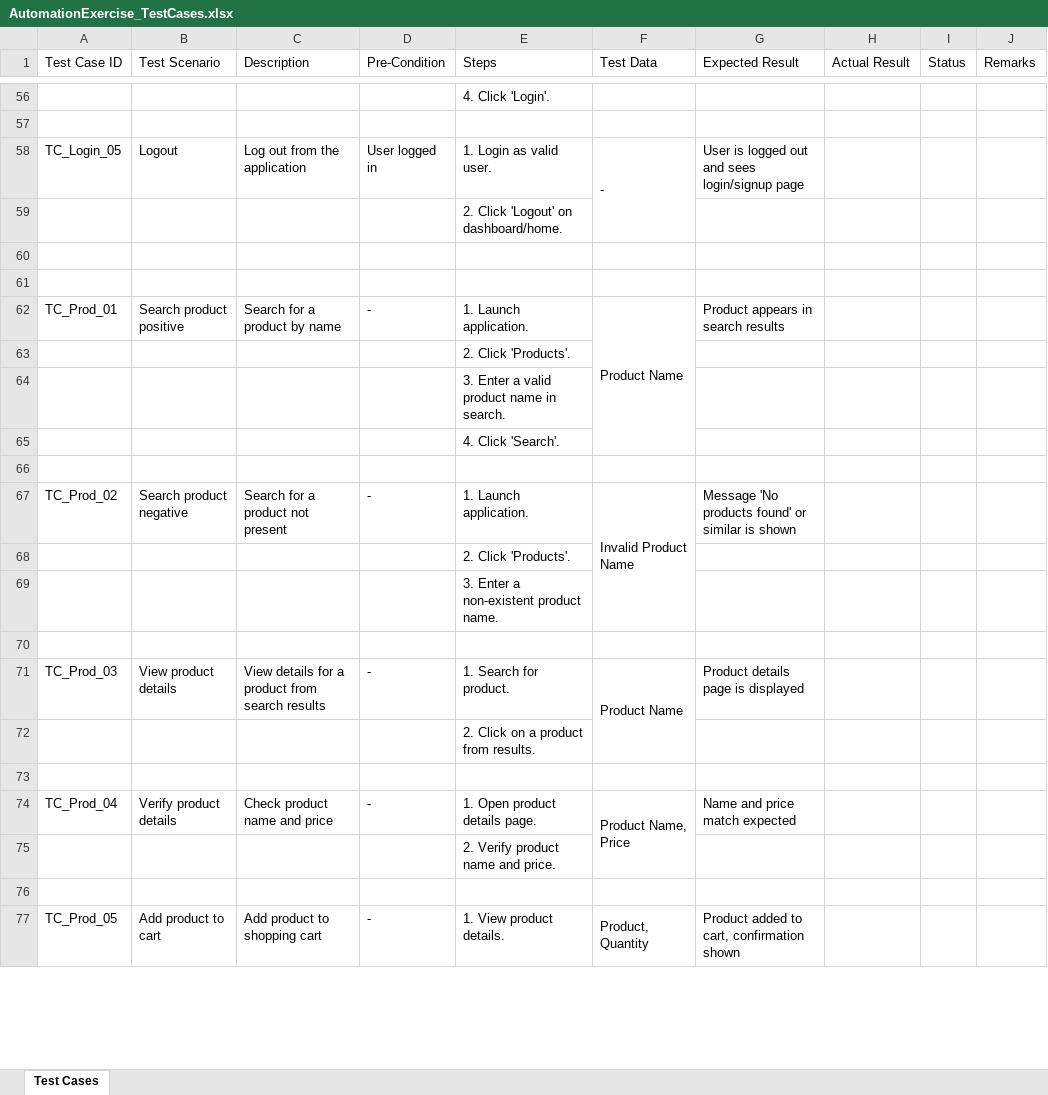
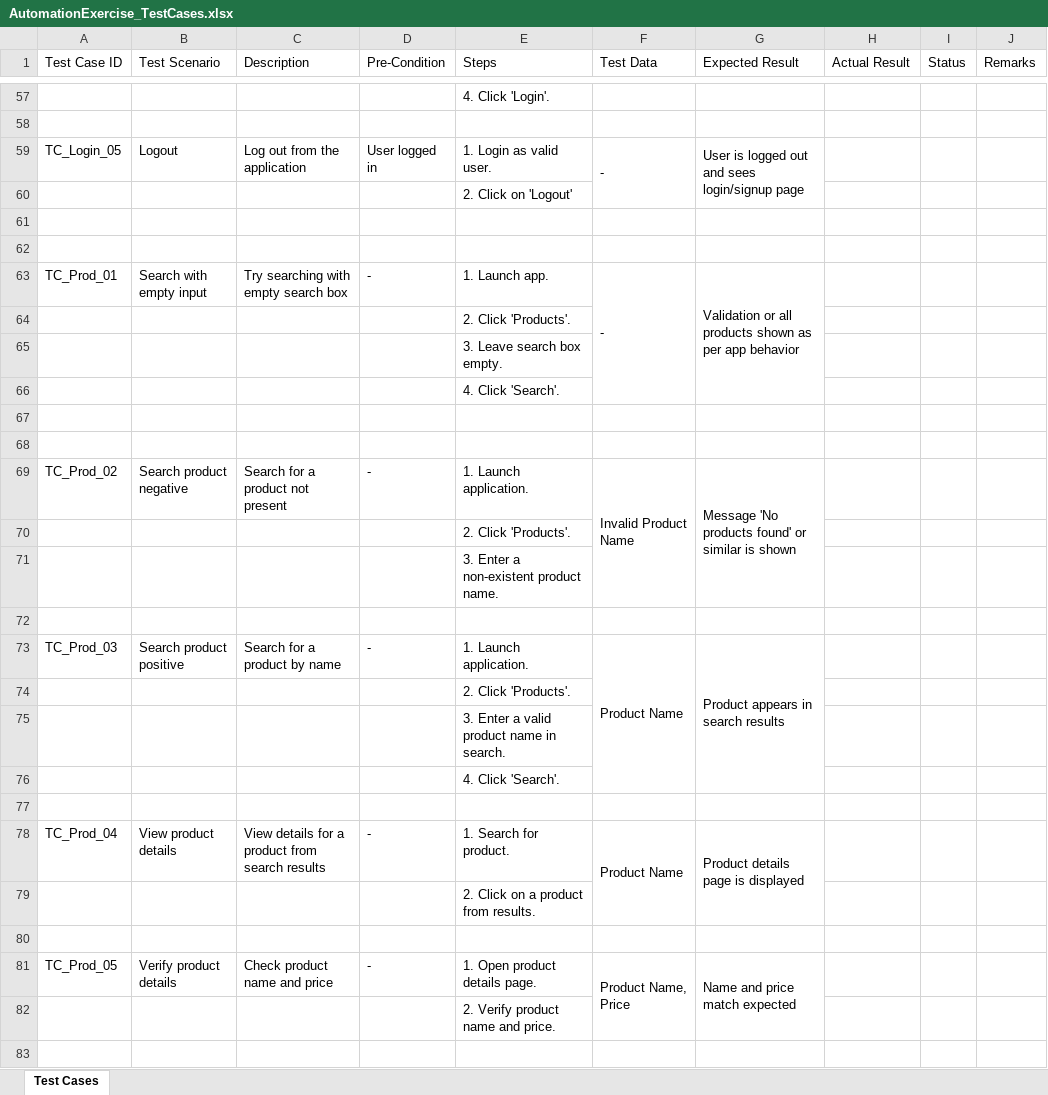
Before and after one commit to Mahiimhetre/Automation_Exercise, an Excel workbook: src/main/AutomationExercise_TestCases.xlsx, sheet Test Cases, drawn as a sheet; only a part is shown, gaps mark what is left out; values as stored, in another font and other column widths than the file's, no cell formats; removed rows and columns are numbered as before the commit, all else as after; the diff covers the shown part only; the diff names each change by its address in the sheet, - before the commit and + after, or states it on an @@ line.

Commit message:
Adding Checkout Test Cases

```diff
--- a/src/main/AutomationExercise_TestCases.xlsx (sheet Test Cases)
+++ b/src/main/AutomationExercise_TestCases.xlsx (sheet Test Cases)
+G59:G60 merged
-E60 (Steps): 2. Click 'Logout' on dashboard/home.
+E60 (Steps): 2. Click on 'Logout'
-B63 (Test Scenario): Search product positive
+B63 (Test Scenario): Search with empty input
-C63 (Description): Search for a product by name
+C63 (Description): Try searching with empty search box
-E63 (Steps): 1. Launch application.
+E63 (Steps): 1. Launch app.
-F63 (Test Data): Product Name
+F63 (Test Data): -
-G63 (Expected Result): Product appears in search results
+G63 (Expected Result): Validation or all products shown as per app behavior
+G63:G66 merged
@@ row 83 moved to row 65: 3. Leave search box empty. @@
+row 67: (empty)
+G69:G71 merged
+row 73: TC_Prod_03 | Search product positive | Search for a product by name | - | 1. Launch application. | Product Name | Product appears in search results
@@ row 82 moved to row 74: 2. Click 'Products'. @@
@@ row 64 moved to row 75: 3. Enter a valid product name in search. @@
@@ row 84 moved to row 76: 4. Click 'Search'. @@
+row 77: (empty)
-A78 (Test Case ID): TC_Prod_03
+A78 (Test Case ID): TC_Prod_04
+G78:G79 merged
-A81 (Test Case ID): TC_Prod_04
+A81 (Test Case ID): TC_Prod_05
+G81:G82 merged
-row 77: TC_Prod_05 | Add product to cart | Add product to shopping cart | - | 1. View product details. | Product, Quantity | Product added to cart, confirmation shown
```
Also changed, not shown: 14 added rows, 18 removed rows, 1 moved row, 35 edited cells and merged cells elsewhere in this sheet, cell formats, 25 other files.
